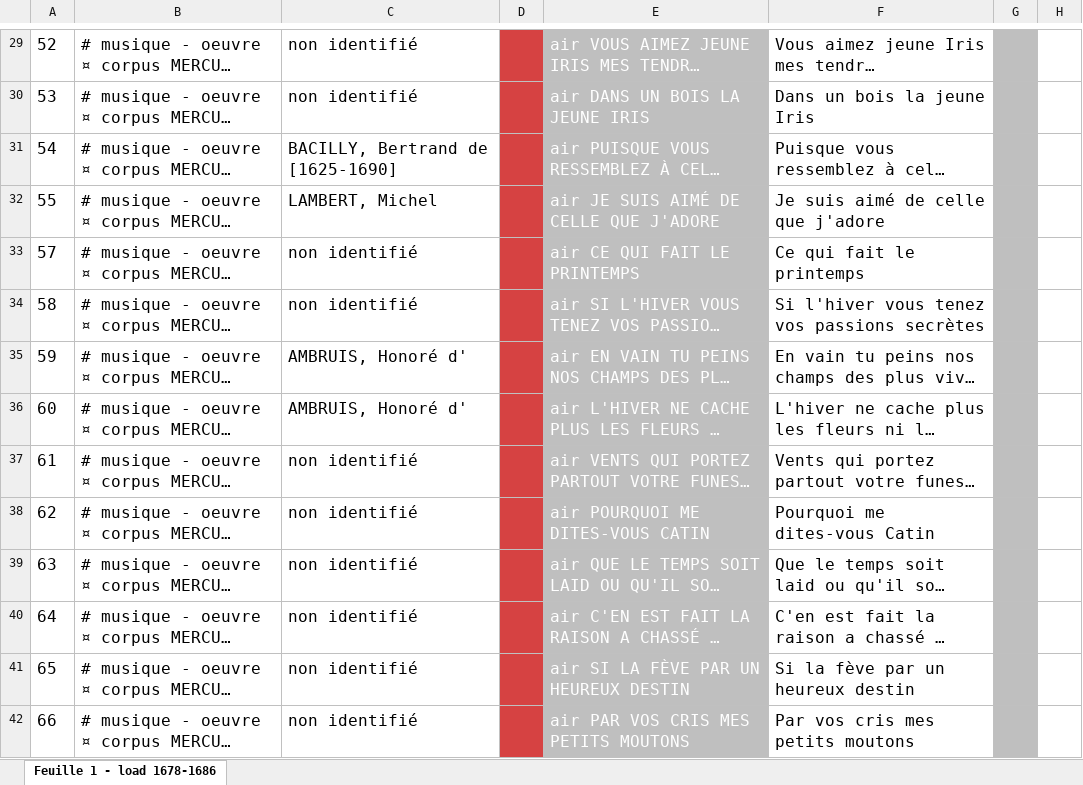
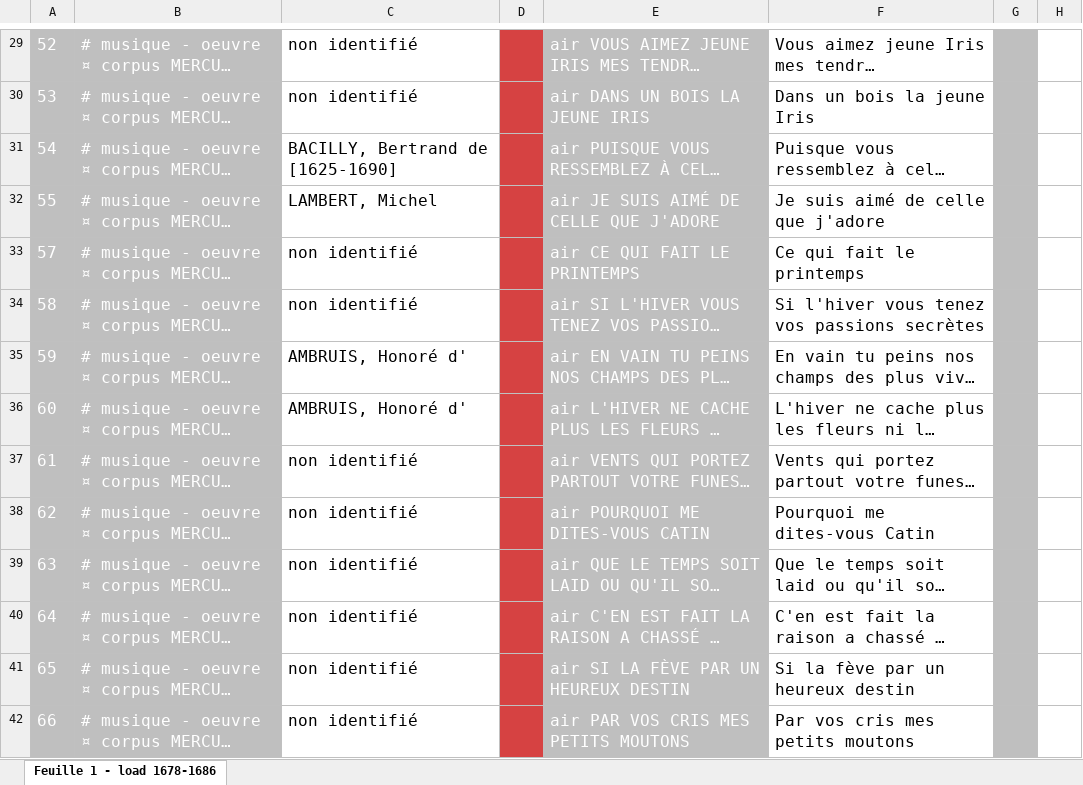
Before and after one commit to Amleth/SHERLOCK, an Excel workbook: sources/mercure_galant_indexation_musicale/load 1678-1686.xlsx, sheet Feuille 1 - load 1678-1686, drawn as a sheet; only a part is shown, gaps mark what is left out; long unchanged cells end in …; values as stored, in another font and other column widths than the file's, no borders; the diff covers the shown part only; the diff names each change by its address in the sheet, - before the commit and + after, or states it on an @@ line.

```diff
--- a/sources/mercure_galant_indexation_musicale/load 1678-1686.xlsx (sheet Feuille 1 - load 1678-1686)
+++ b/sources/mercure_galant_indexation_musicale/load 1678-1686.xlsx (sheet Feuille 1 - load 1678-1686)
@@ A29:B42 fill: none → #BFBFBF, text colour: black → #FFFFFF @@
```
Also changed, not shown: cell formats elsewhere in this sheet, 6 other files.
